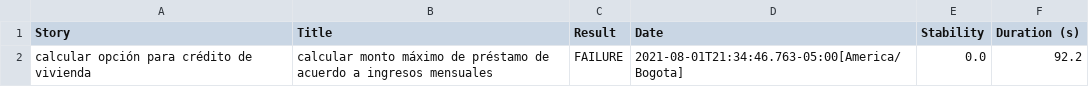
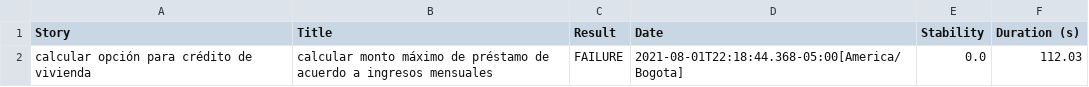
Before and after one commit to chechi18c/bddmetrocuadrado, a CSV file: target/site/serenity/098efd63a2e03bfa5cfa55e613b3f00e9f14ada141b6bc4e8b4e2e83bab2c3e0.csv, drawn as a sheet.

```diff
--- a/target/site/serenity/098efd63a2e03bfa5cfa55e613b3f00e9f14ada141b6bc4e8b4e2e83bab2c3e0.csv
+++ b/target/site/serenity/098efd63a2e03bfa5cfa55e613b3f00e9f14ada141b6bc4e8b4e2e83bab2c3e0.csv
@@ -1,2 +1,2 @@
 "Story","Title","Result","Date","Stability","Duration (s)"
-"calcular opción para crédito de vivienda","calcular monto máximo de préstamo de acuerdo a ingresos mensuales","FAILURE","2021-08-01T21:34:46.763-05:00[America/Bogota]","0.0","92.2"
+"calcular opción para crédito de vivienda","calcular monto máximo de préstamo de acuerdo a ingresos mensuales","FAILURE","2021-08-01T22:18:44.368-05:00[America/Bogota]","0.0","112.03"
```
Also changed, not shown: target/site/serenity/25db1e775fdc024f0e0f2dcb233bf6be9bbd6c368945c3ae638bdfc6bc50d0c3.csv, target/site/serenity/4728b62ac914b52c23003276d4cd6168d99ba6e63c4a8b7c885f171e43887cbf.csv, 56 other files.
